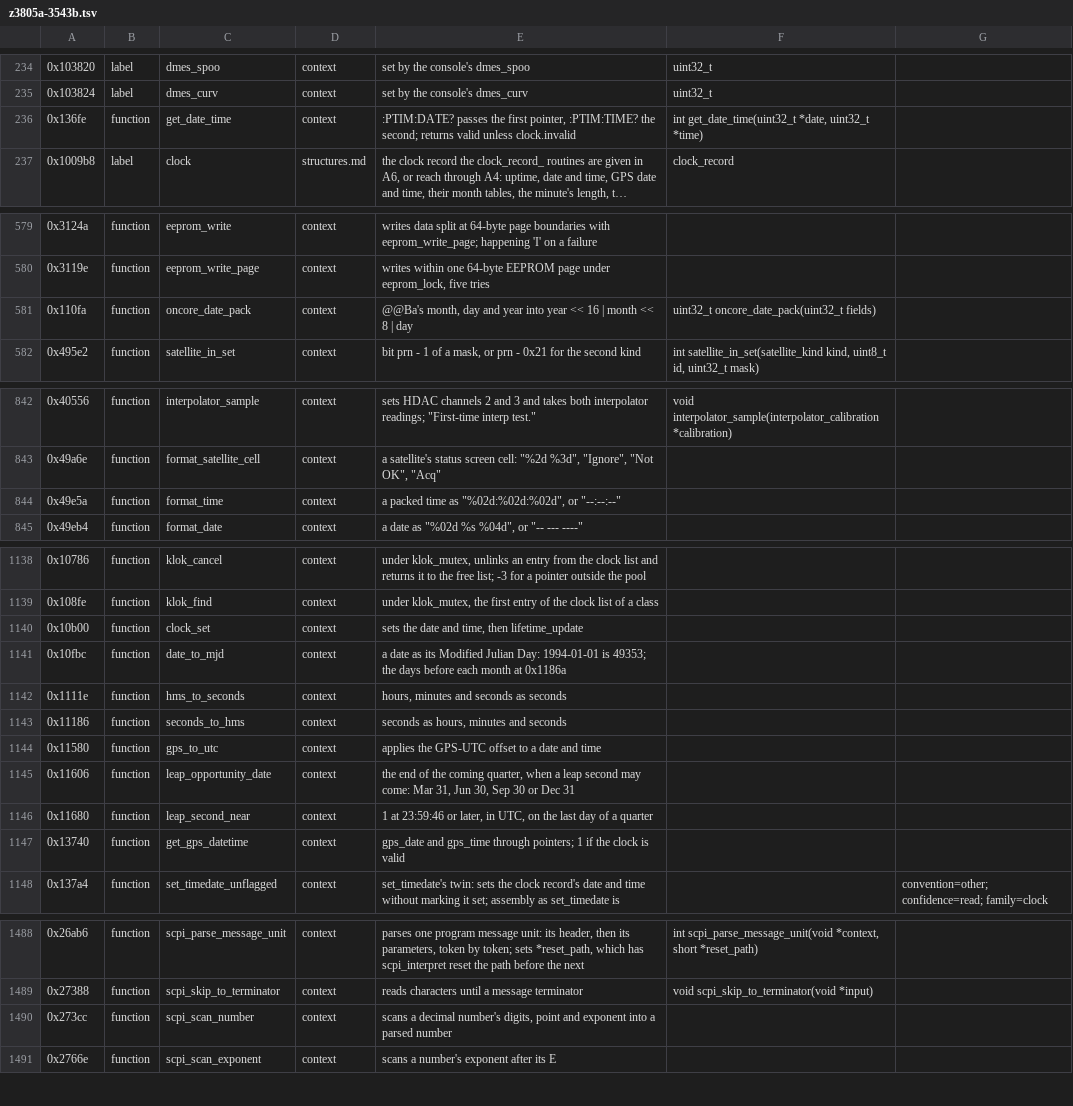
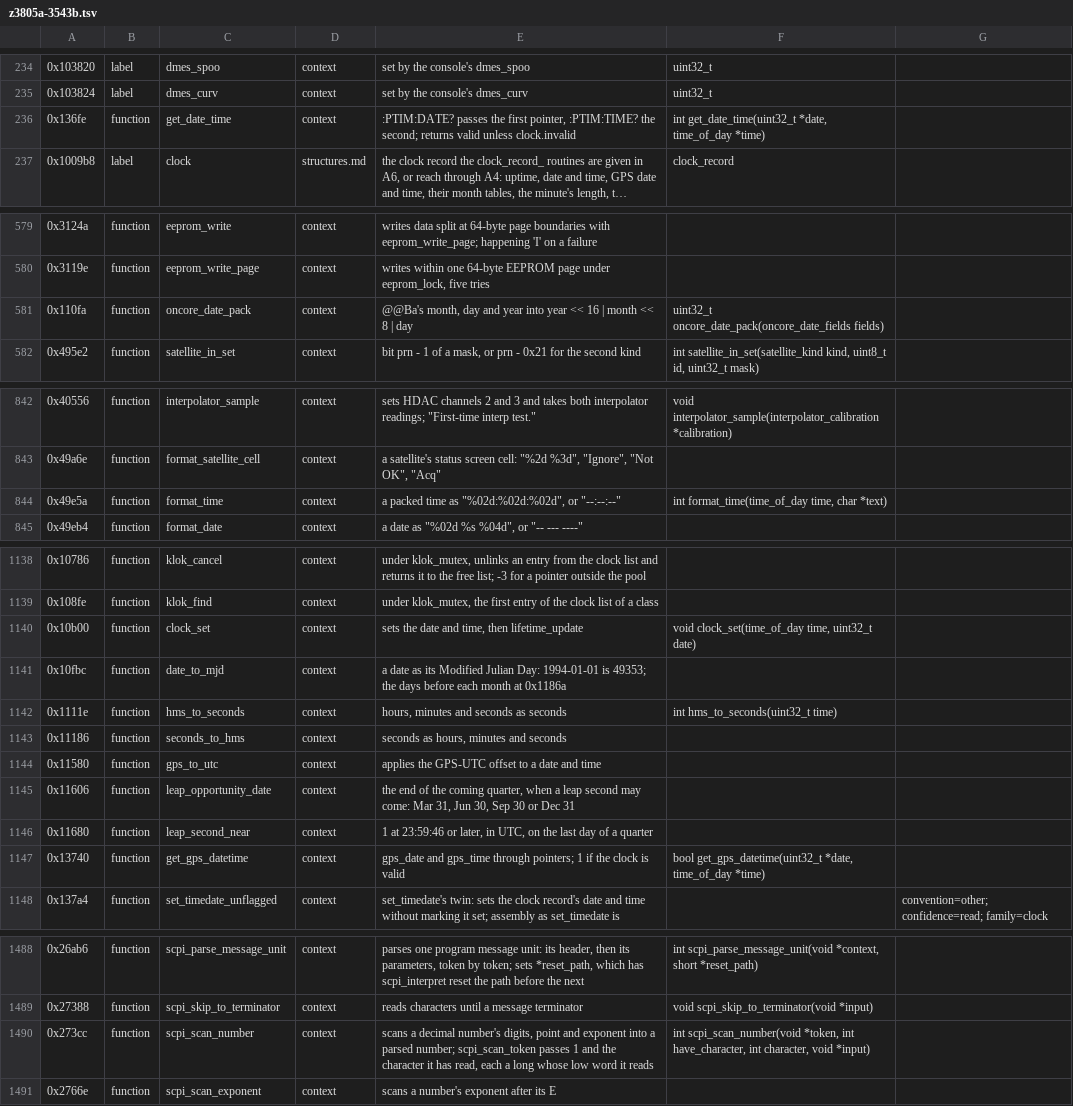
Before and after one commit to charlieh0tel/smartclock, a TSV file: tools/ghidra/names/z3805a-3543b.tsv, drawn as a sheet; only a part is shown, gaps mark what is left out; long unchanged cells end in …; the diff covers the shown part only; the diff names each change by its address in the sheet, - before the commit and + after, or states it on an @@ line.

Commit message:
Carry time_of_day through the clock, and read structures used as integers
The clock record's times, the Oncore status's date and time, the reset
record's time and the routines that take them are time_of_day and
oncore_date_fields.  A structure the decompiler compares, computes with
or casts to another type reads its bytes, the tokens giving each
operand's type.

```diff
--- a/tools/ghidra/names/z3805a-3543b.tsv
+++ b/tools/ghidra/names/z3805a-3543b.tsv
-F236: …get_date_time(uint32_t *date, uint32_t *time)
+F236: …get_date_time(uint32_t *date, time_of_day *time)
-F581: uint32_t oncore_date_pack(uint32_t fields)
+F581: uint32_t oncore_date_pack(oncore_date_fields fields)
-F844: (empty)
+F844: int format_time(time_of_day time, char *text)
-F1140: (empty)
+F1140: void clock_set(time_of_day time, uint32_t date)
-F1142: (empty)
+F1142: int hms_to_seconds(uint32_t time)
-F1147: (empty)
+F1147: bool get_gps_datetime(uint32_t *date, time_of_day *time)
-E1490: …a parsed number
+E1490: …a parsed number; scpi_scan_token passes 1 and the character it has read, each a long whose low word it reads
-F1490: (empty)
+F1490: int scpi_scan_number(void *token, int have_character, int character, void *input)
```
Also changed, not shown: 3 edited cells elsewhere in this file, 5 other files.
